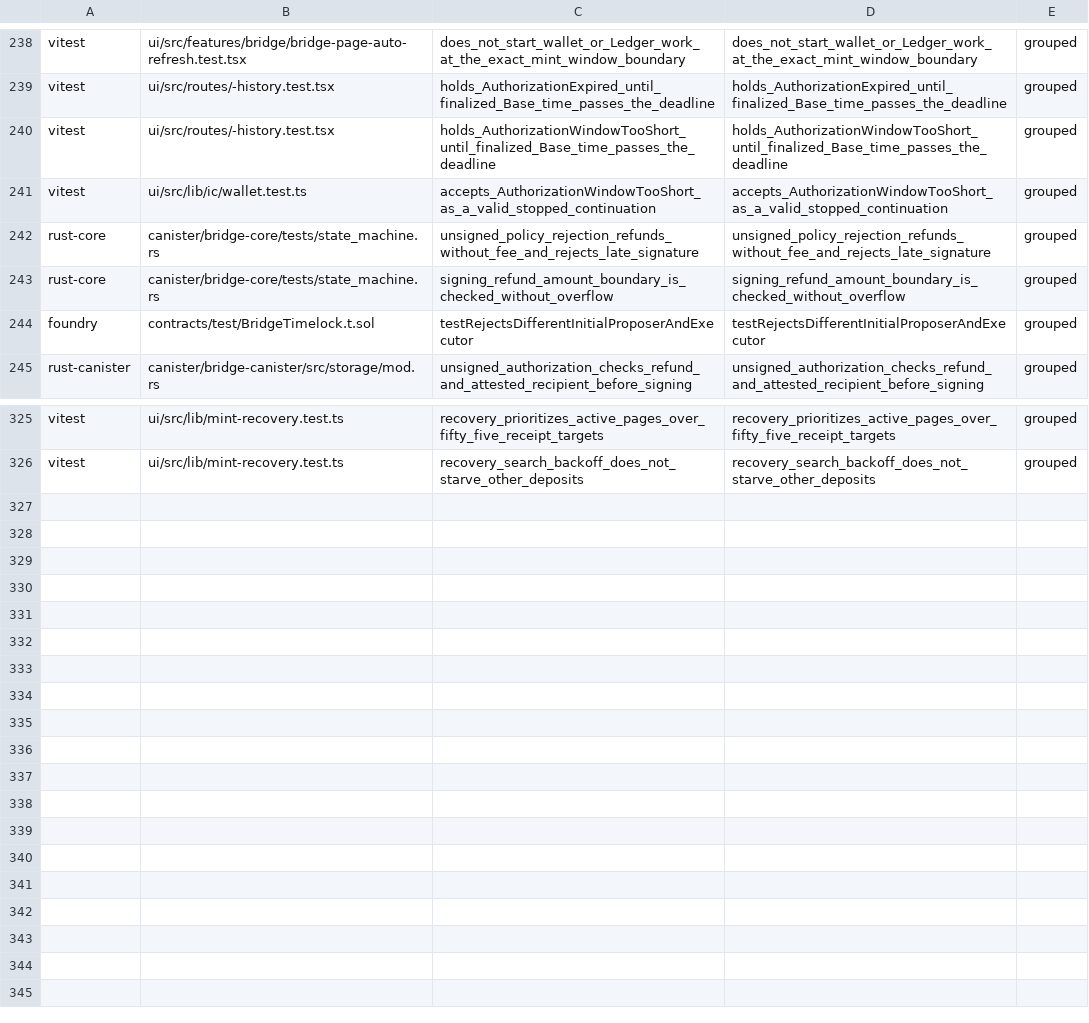
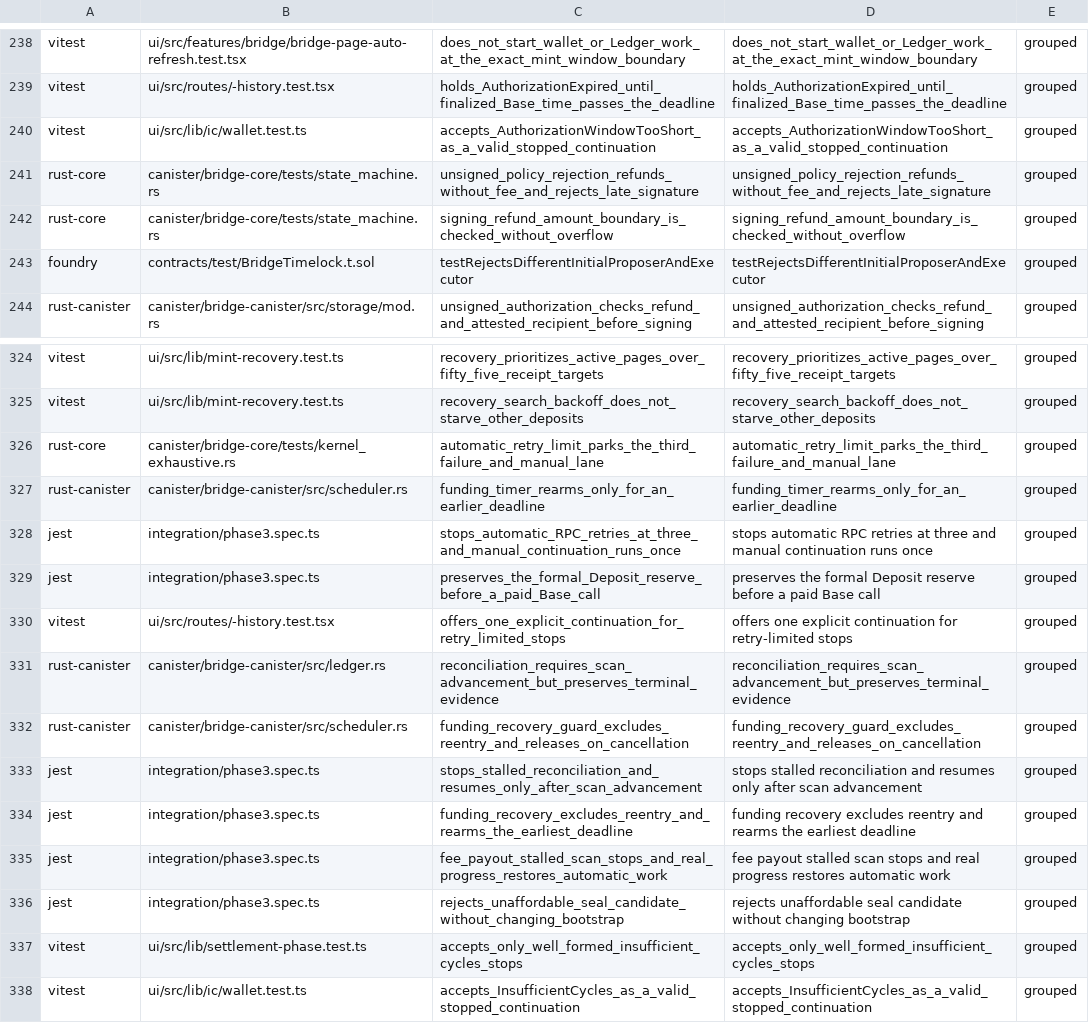
Before and after one commit to humandebri/Bridge, a TSV file: verification/claim-test-manifest.tsv, drawn as a sheet; only a part is shown, gaps mark what is left out; removed rows and columns are numbered as before the commit, all else as after; the diff names each change by its address in the sheet, - before the commit and + after, or states it on an @@ line.

```diff
--- a/verification/claim-test-manifest.tsv
+++ b/verification/claim-test-manifest.tsv
-row 240: vitest | ui/src/routes/-history.test.tsx | holds_AuthorizationWindowTooShort_until_finalized_Base_time_passes_the_deadline | holds_AuthorizationWindowTooShort_until_finalized_Base_time_passes_the_deadline | grouped
+row 326: rust-core | canister/bridge-core/tests/kernel_exhaustive.rs | automatic_retry_limit_parks_the_third_failure_and_manual_lane | automatic_retry_limit_parks_the_third_failure_and_manual_lane | grouped
+row 327: rust-canister | canister/bridge-canister/src/scheduler.rs | funding_timer_rearms_only_for_an_earlier_deadline | funding_timer_rearms_only_for_an_earlier_deadline | grouped
+row 328: jest | integration/phase3.spec.ts | stops_automatic_RPC_retries_at_three_and_manual_continuation_runs_once | stops automatic RPC retries at three and manual continuation runs once | grouped
+row 329: jest | integration/phase3.spec.ts | preserves_the_formal_Deposit_reserve_before_a_paid_Base_call | preserves the formal Deposit reserve before a paid Base call | grouped
+row 330: vitest | ui/src/routes/-history.test.tsx | offers_one_explicit_continuation_for_retry_limited_stops | offers one explicit continuation for retry-limited stops | grouped
+row 331: rust-canister | canister/bridge-canister/src/ledger.rs | reconciliation_requires_scan_advancement_but_preserves_terminal_evidence | reconciliation_requires_scan_advancement_but_preserves_terminal_evidence | grouped
+row 332: rust-canister | canister/bridge-canister/src/scheduler.rs | funding_recovery_guard_excludes_reentry_and_releases_on_cancellation | funding_recovery_guard_excludes_reentry_and_releases_on_cancellation | grouped
+row 333: jest | integration/phase3.spec.ts | stops_stalled_reconciliation_and_resumes_only_after_scan_advancement | stops stalled reconciliation and resumes only after scan advancement | grouped
+row 334: jest | integration/phase3.spec.ts | funding_recovery_excludes_reentry_and_rearms_the_earliest_deadline | funding recovery excludes reentry and rearms the earliest deadline | grouped
+row 335: jest | integration/phase3.spec.ts | fee_payout_stalled_scan_stops_and_real_progress_restores_automatic_work | fee payout stalled scan stops and real progress restores automatic work | grouped
+row 336: jest | integration/phase3.spec.ts | rejects_unaffordable_seal_candidate_without_changing_bootstrap | rejects unaffordable seal candidate without changing bootstrap | grouped
+row 337: vitest | ui/src/lib/settlement-phase.test.ts | accepts_only_well_formed_insufficient_cycles_stops | accepts_only_well_formed_insufficient_cycles_stops | grouped
+row 338: vitest | ui/src/lib/ic/wallet.test.ts | accepts_InsufficientCycles_as_a_valid_stopped_continuation | accepts_InsufficientCycles_as_a_valid_stopped_continuation | grouped
```
Also changed, not shown: verification/assumptions.tsv, verification/claim-test-links.tsv, 42 other files.
